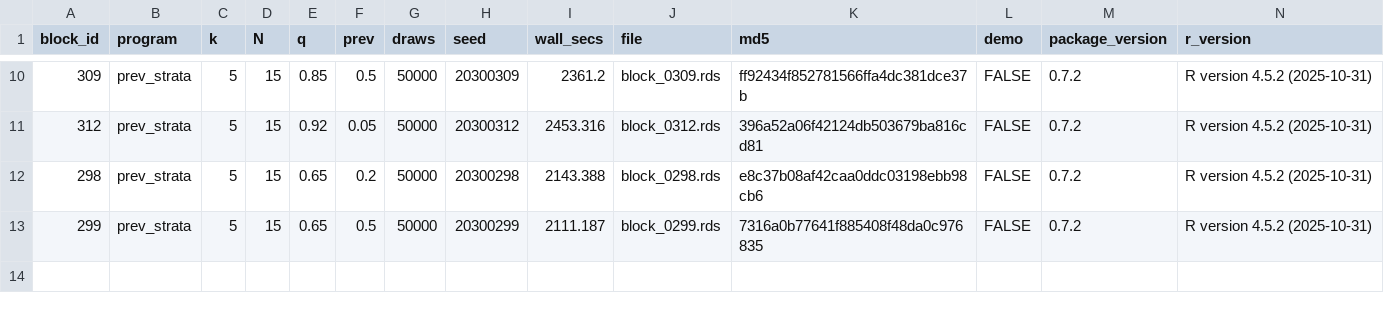
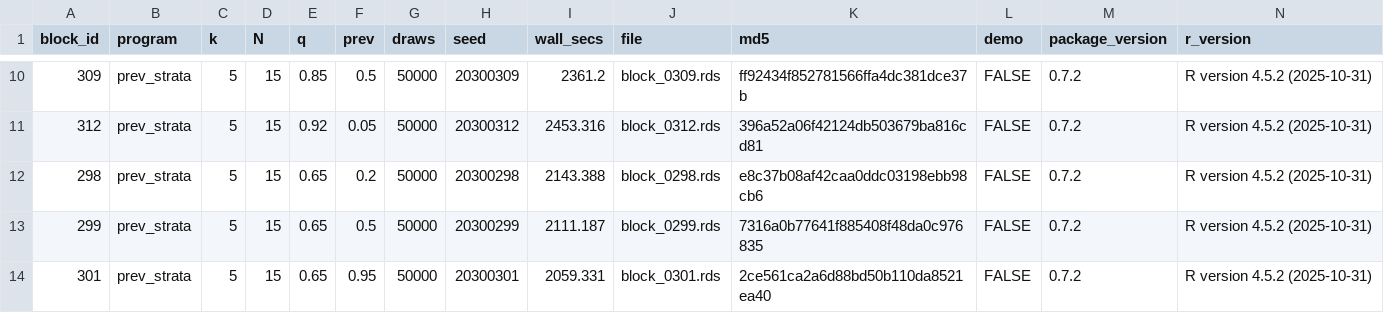
Before and after one commit to defense031/grassr, a CSV file: contrib/contributions/rachel-dill-gidaro-20260717-blocks291-335/bundle_manifest.csv, drawn as a sheet; only a part is shown, gaps mark what is left out.

Commit message:
block 301 (tail_topup)

```diff
--- a/contrib/contributions/rachel-dill-gidaro-20260717-blocks291-335/bundle_manifest.csv
+++ b/contrib/contributions/rachel-dill-gidaro-20260717-blocks291-335/bundle_manifest.csv
@@ -13 +13,2 @@
 299,"prev_strata",5,15,0.65,0.5,50000,20300299,2111.187,"block_0299.rds","7316a0b77641f885408f48da0c976835",FALSE,"0.7.2","R version 4.5.2 (2025-10-31)"
+301,"prev_strata",5,15,0.65,0.95,50000,20300301,2059.331,"block_0301.rds","2ce561ca2a6d88bd50b110da8521ea40",FALSE,"0.7.2","R version 4.5.2 (2025-10-31)"
```
Also changed, not shown: 1 other file.
